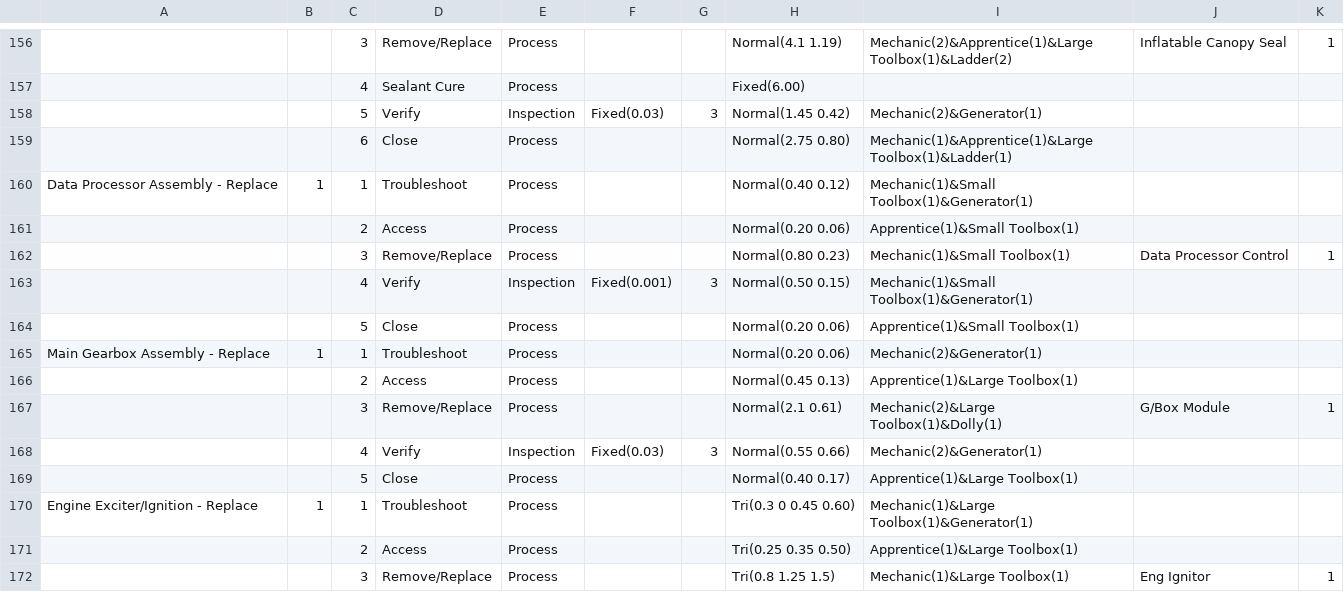
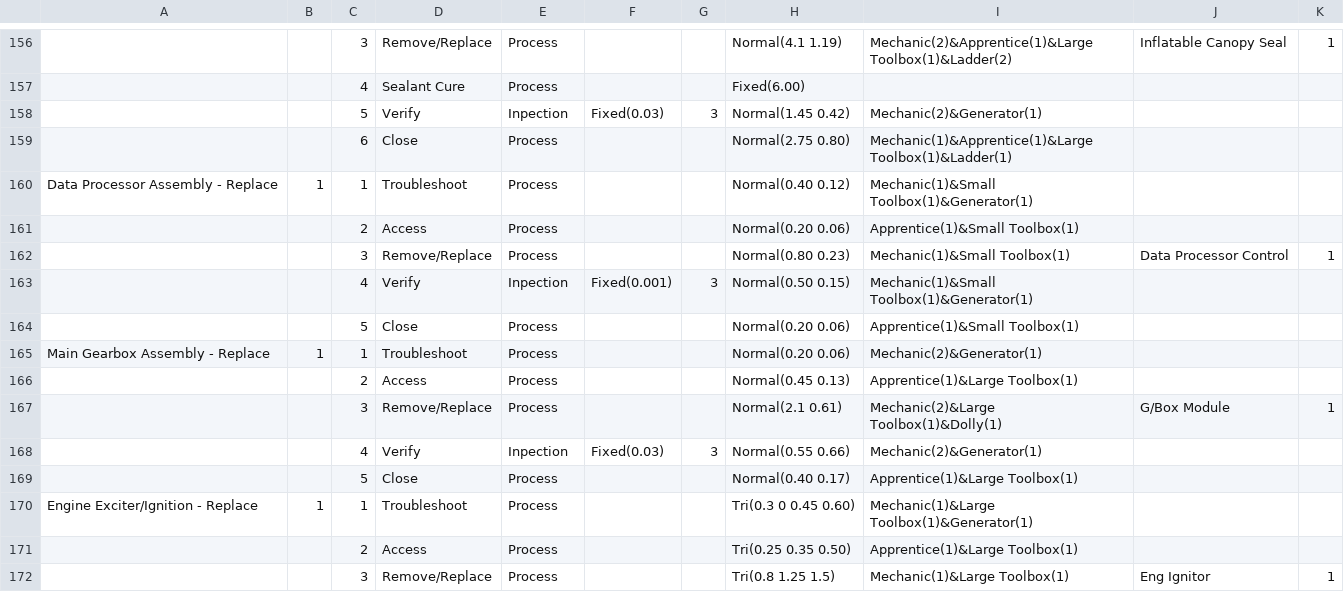
Before and after one commit to jsmit018/Capstone_SWAS, a CSV file: SWAS/SWASInputData_V1.csv, drawn as a sheet; only a part is shown, gaps mark what is left out; the diff covers the shown part only; the diff names each change by its address in the sheet, - before the commit and + after, or states it on an @@ line.

```diff
--- a/SWAS/SWASInputData_V1.csv
+++ b/SWAS/SWASInputData_V1.csv
-E158: Inspection
+E158: Inpection
-E163: Inspection
+E163: Inpection
-E168: Inspection
+E168: Inpection
```
Also changed, not shown: 32 edited cells elsewhere in this file, 1 other file.
